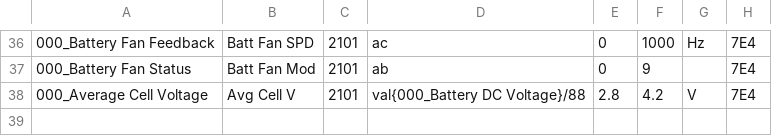
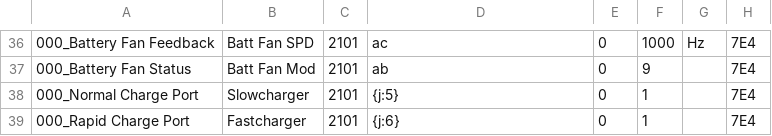
Before and after one commit to JejuSoul/OBD-PIDs-for-HKMC-EVs, a CSV file: Ray EV/extendedpids/Kia_Ray_EV_BMS_data.csv, drawn as a sheet; only a part is shown, gaps mark what is left out.

```diff
--- a/Ray EV/extendedpids/Kia_Ray_EV_BMS_data.csv
+++ b/Ray EV/extendedpids/Kia_Ray_EV_BMS_data.csv
@@ -37,2 +37,3 @@
 000_Battery Fan Status,Batt Fan Mod,2101,ab,0,9,,7E4
-000_Average Cell Voltage,Avg Cell V,2101,val{000_Battery DC Voltage}/88,2.8,4.2,V,7E4
+000_Normal Charge Port,Slowcharger,2101,{j:5},0,1,,7E4
+000_Rapid Charge Port,Fastcharger,2101,{j:6},0,1,,7E4
```
Also changed, not shown: Ray EV/extendedpids/Kia_Ray_EV_BMS_cell_data.csv, Ray EV/extendedpids/Kia_Ray_EV_Extra_gauges.csv, 1 other file.
